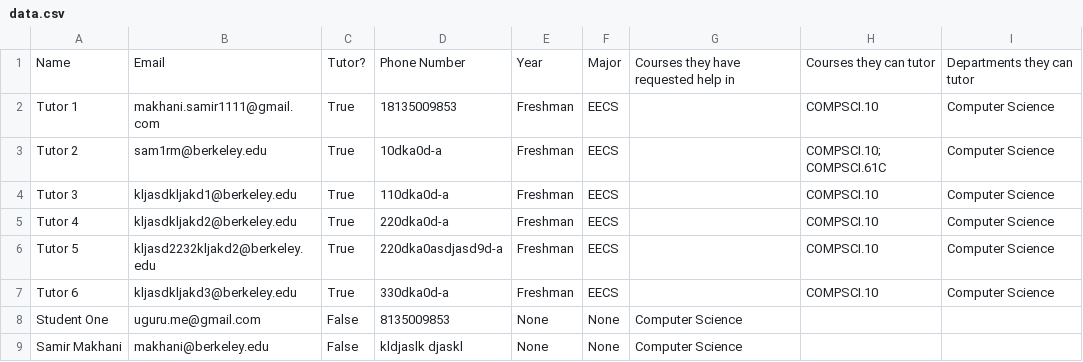
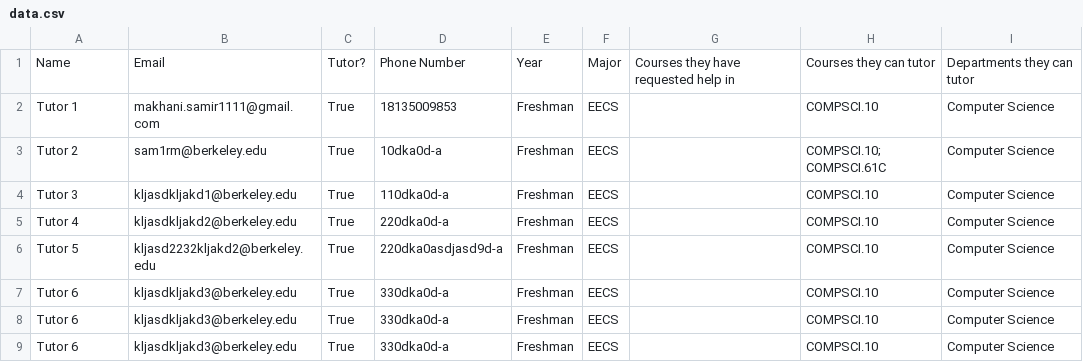
Before and after one commit to u-guru/uguru, a CSV file: data.csv, drawn as a sheet.

```diff
--- a/data.csv
+++ b/data.csv
@@ -7,3 +7,3 @@ Tutor 5,kljasd2232kljakd2@berkeley.edu,True,220dka0asdjasd9d-a,Freshman,EECS, ,C
 Tutor 6,kljasdkljakd3@berkeley.edu,True,330dka0d-a,Freshman,EECS, ,COMPSCI.10,Computer Science
-Student One,uguru.me@gmail.com,False,8135009853,None,None,Computer Science,,
-Samir Makhani,makhani@berkeley.edu,False,kldjaslk djaskl,None,None,Computer Science,,
+Tutor 6,kljasdkljakd3@berkeley.edu,True,330dka0d-a,Freshman,EECS, ,COMPSCI.10,Computer Science
+Tutor 6,kljasdkljakd3@berkeley.edu,True,330dka0d-a,Freshman,EECS, ,COMPSCI.10,Computer Science
```
Also changed, not shown: 1 other file.
